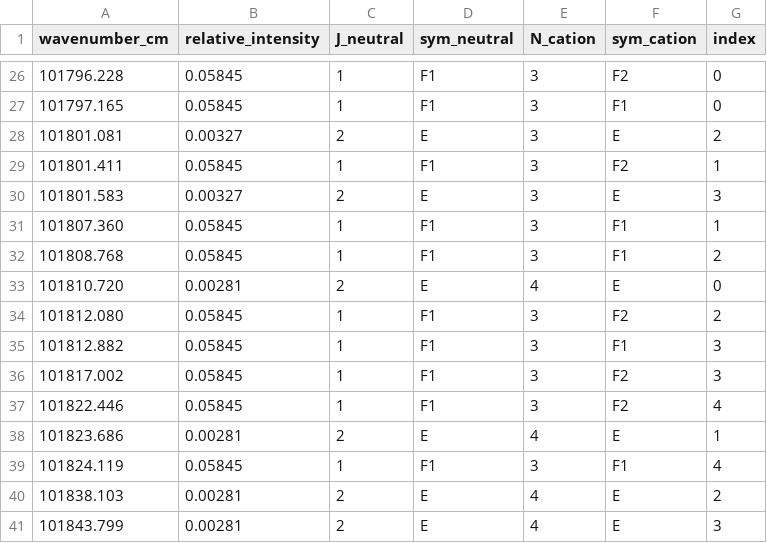
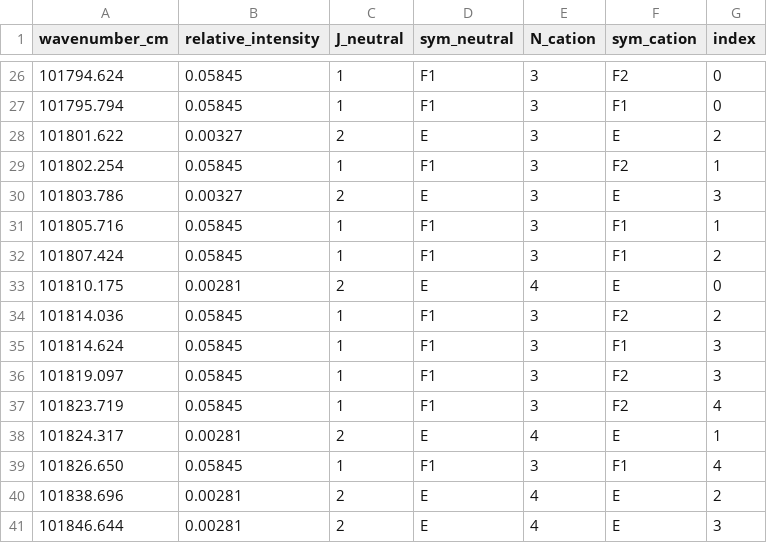
Before and after one commit to ilike314272/riss-drucker, a CSV file: docs/case_studies/figures/ch4plus_firstprinciples_ccpvtz/CH4p_firstprinciples_jet.csv, drawn as a sheet; only a part is shown, gaps mark what is left out; the diff covers the shown part only.

```diff
--- a/docs/case_studies/figures/ch4plus_firstprinciples_ccpvtz/CH4p_firstprinciples_jet.csv
+++ b/docs/case_studies/figures/ch4plus_firstprinciples_ccpvtz/CH4p_firstprinciples_jet.csv
@@ -26,16 +26,16 @@ wavenumber_cm,relative_intensity,J_neutral,sym_neutral,N_cation,sym_cation,index
-101796.228,0.05845,1,F1,3,F2,0
-101797.165,0.05845,1,F1,3,F1,0
-101801.081,0.00327,2,E,3,E,2
-101801.411,0.05845,1,F1,3,F2,1
-101801.583,0.00327,2,E,3,E,3
-101807.360,0.05845,1,F1,3,F1,1
-101808.768,0.05845,1,F1,3,F1,2
-101810.720,0.00281,2,E,4,E,0
-101812.080,0.05845,1,F1,3,F2,2
-101812.882,0.05845,1,F1,3,F1,3
-101817.002,0.05845,1,F1,3,F2,3
-101822.446,0.05845,1,F1,3,F2,4
-101823.686,0.00281,2,E,4,E,1
-101824.119,0.05845,1,F1,3,F1,4
-101838.103,0.00281,2,E,4,E,2
-101843.799,0.00281,2,E,4,E,3
+101794.624,0.05845,1,F1,3,F2,0
+101795.794,0.05845,1,F1,3,F1,0
+101801.622,0.00327,2,E,3,E,2
+101802.254,0.05845,1,F1,3,F2,1
+101803.786,0.00327,2,E,3,E,3
+101805.716,0.05845,1,F1,3,F1,1
+101807.424,0.05845,1,F1,3,F1,2
+101810.175,0.00281,2,E,4,E,0
+101814.036,0.05845,1,F1,3,F2,2
+101814.624,0.05845,1,F1,3,F1,3
+101819.097,0.05845,1,F1,3,F2,3
+101823.719,0.05845,1,F1,3,F2,4
+101824.317,0.00281,2,E,4,E,1
+101826.650,0.05845,1,F1,3,F1,4
+101838.696,0.00281,2,E,4,E,2
+101846.644,0.00281,2,E,4,E,3
```
Also changed, not shown: 6 added rows, 6 removed rows and 20 edited cells elsewhere in this file, docs/case_studies/figures/ch4plus_firstprinciples_ccpvtz/CD4p_firstprinciples_jet.csv, 17 other files.
